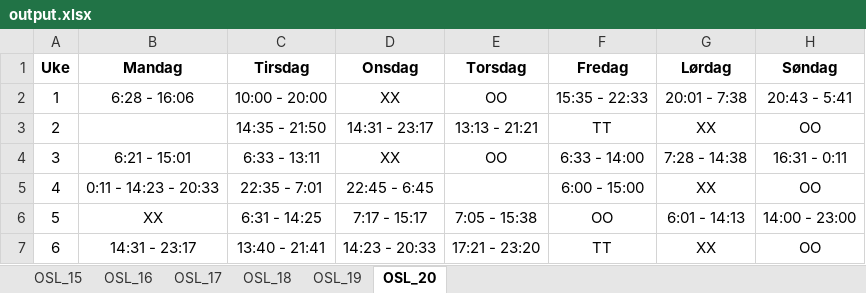
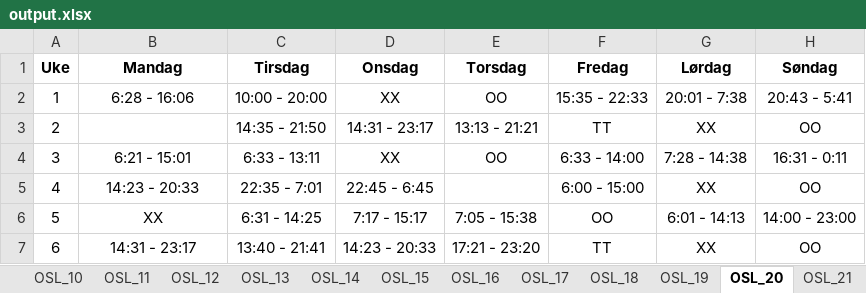
Before and after one commit to solveotto/shift_rotation_organizer, an Excel workbook: output.xlsx, sheet OSL_20, drawn as a sheet; values as stored, in another font and other column widths than the file's, no borders; conditional formats not drawn; the diff names each change by its address in the sheet, - before the commit and + after, or states it on an @@ line.

```diff
--- a/output.xlsx (sheet OSL_20)
+++ b/output.xlsx (sheet OSL_20)
+sheet tab: OSL_10
+sheet tab: OSL_11
+sheet tab: OSL_12
+sheet tab: OSL_13
+sheet tab: OSL_14
+sheet tab: OSL_21
-B5 (Mandag): 0:11 - 14:23 - 20:33
+B5 (Mandag): 14:23 - 20:33
```
Also changed, not shown: sheet OSL_15, other sheet tabs, 2 other files.
